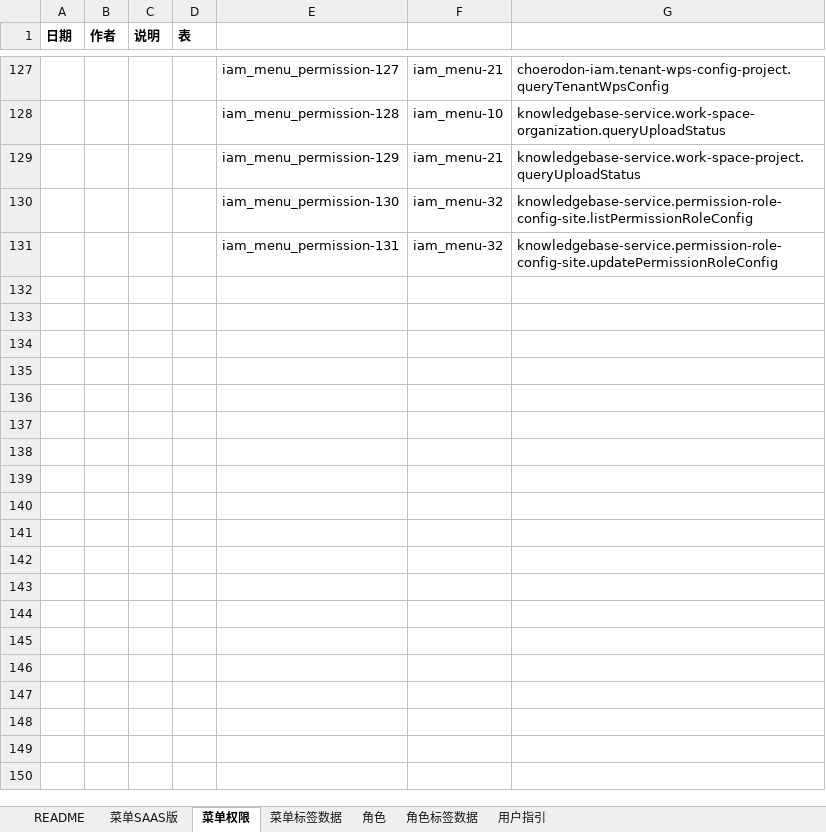
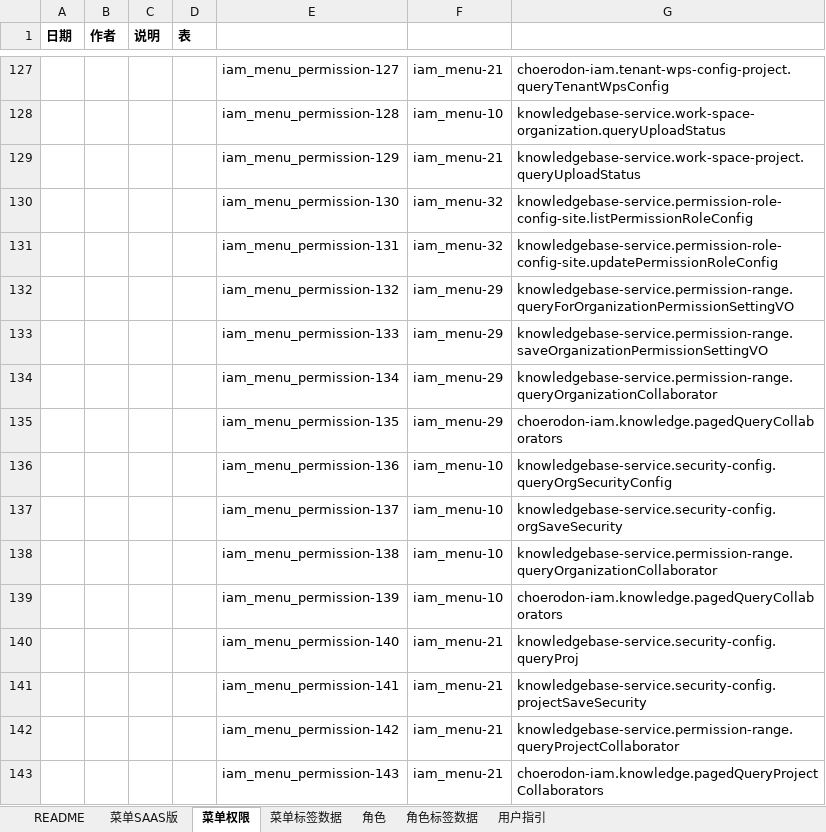
Before and after one commit to open-hand/knowledgebase-service, an Excel workbook: src/main/resources/script/db/init-data/knowledgebase_service/hzero_platform/hzero_menu_user_role_label.xlsx, sheet 菜单权限, drawn as a sheet; only a part is shown, gaps mark what is left out; values as stored, in another font and other column widths than the file's, no borders; the diff names each change by its address in the sheet, - before the commit and + after, or states it on an @@ line.

Commit message:
feat: 添加组织层知识库权限、组织知识库、项目知识库相关接口权限

```diff
--- a/src/main/resources/script/db/init-data/knowledgebase_service/hzero_platform/hzero_menu_user_role_label.xlsx (sheet 菜单权限)
+++ b/src/main/resources/script/db/init-data/knowledgebase_service/hzero_platform/hzero_menu_user_role_label.xlsx (sheet 菜单权限)
+row 132:  |  |  |  | iam_menu_permission-132 | iam_menu-29 | knowledgebase-service.permission-range.queryForOrganizationPermissionSettingVO
+row 133:  |  |  |  | iam_menu_permission-133 | iam_menu-29 | knowledgebase-service.permission-range.saveOrganizationPermissionSettingVO
+row 134:  |  |  |  | iam_menu_permission-134 | iam_menu-29 | knowledgebase-service.permission-range.queryOrganizationCollaborator
+row 135:  |  |  |  | iam_menu_permission-135 | iam_menu-29 | choerodon-iam.knowledge.pagedQueryCollaborators
+row 136:  |  |  |  | iam_menu_permission-136 | iam_menu-10 | knowledgebase-service.security-config.queryOrgSecurityConfig
+row 137:  |  |  |  | iam_menu_permission-137 | iam_menu-10 | knowledgebase-service.security-config.orgSaveSecurity
+row 138:  |  |  |  | iam_menu_permission-138 | iam_menu-10 | knowledgebase-service.permission-range.queryOrganizationCollaborator
+row 139:  |  |  |  | iam_menu_permission-139 | iam_menu-10 | choerodon-iam.knowledge.pagedQueryCollaborators
+row 140:  |  |  |  | iam_menu_permission-140 | iam_menu-21 | knowledgebase-service.security-config.queryProj
+row 141:  |  |  |  | iam_menu_permission-141 | iam_menu-21 | knowledgebase-service.security-config.projectSaveSecurity
+row 142:  |  |  |  | iam_menu_permission-142 | iam_menu-21 | knowledgebase-service.permission-range.queryProjectCollaborator
+row 143:  |  |  |  | iam_menu_permission-143 | iam_menu-21 | choerodon-iam.knowledge.pagedQueryProjectCollaborators
```
Also changed, not shown: sheet 菜单SAAS版.
